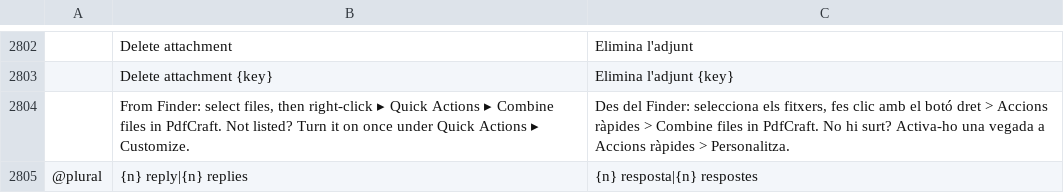
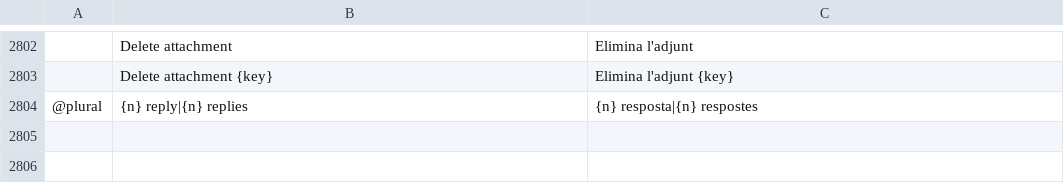
Before and after one commit to regendorf-ux/pdfcraft, a TSV file: crates/ui-egui/src/i18n/ca.tsv, drawn as a sheet; only a part is shown, gaps mark what is left out; the diff names each change by its address in the sheet, - before the commit and + after, or states it on an @@ line.

```diff
--- a/crates/ui-egui/src/i18n/ca.tsv
+++ b/crates/ui-egui/src/i18n/ca.tsv
-row 2804:  | From Finder: select files, then right-click ▸ Quick Actions ▸ Combine files in PdfCraft. Not listed? Turn it on once under Quick Actions ▸ Customize. | Des del Finder: selecciona els fitxers, fes clic amb el botó dret > Accions ràpides > Combine files in PdfCraft. No hi surt? Activa-ho una vegada a Accions ràpides > Personalitza.
```
Also changed, not shown: crates/ui-egui/src/i18n/fi.tsv, crates/ui-egui/src/i18n/hi.tsv, 13 other files.
